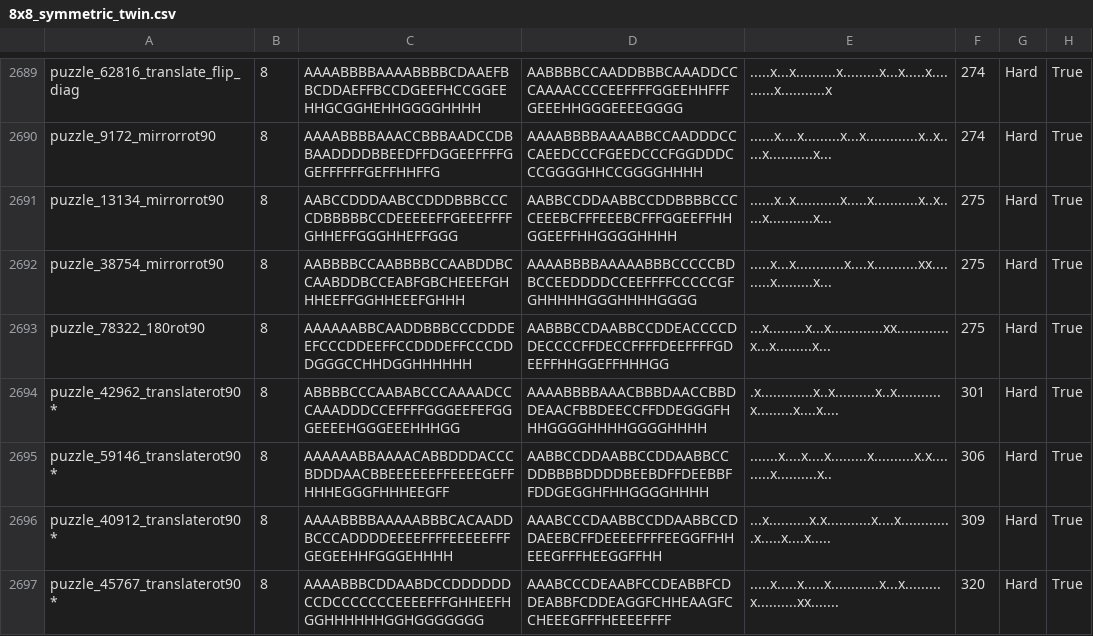
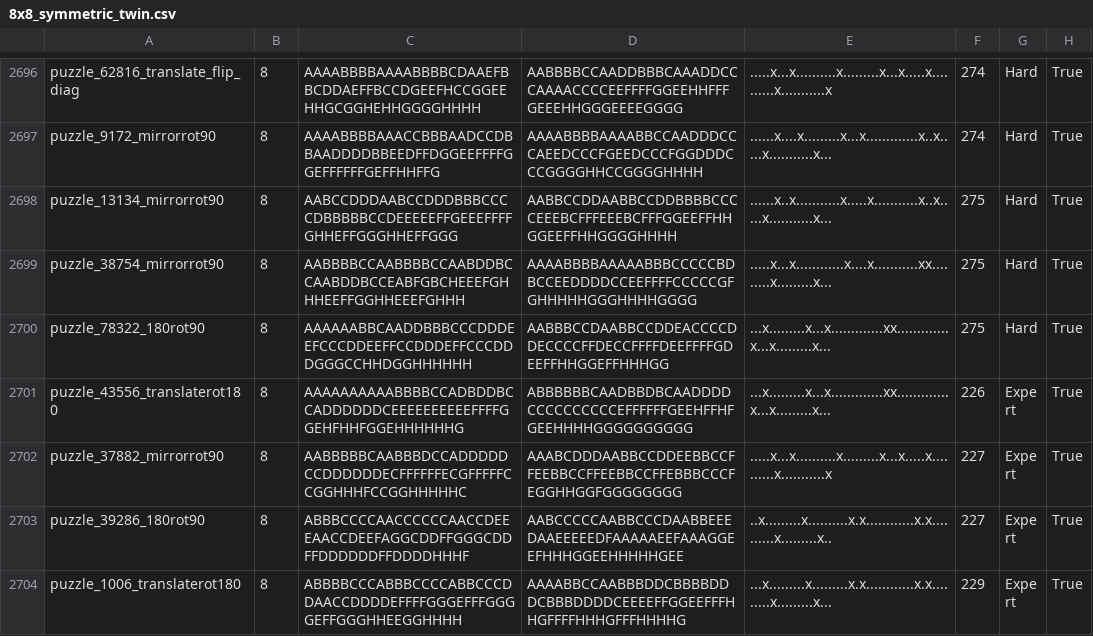
Before and after one commit to JoshMermel/multiverse-star-battle, a CSV file: data/8x8_symmetric_twin.csv, drawn as a sheet; only a part is shown, gaps mark what is left out; the shorter side is filled out with more unchanged rows; the diff covers the shown part only.

Commit message:
remove a dupe and fix some out-of-range puzzles

```diff
--- a/data/8x8_symmetric_twin.csv
+++ b/data/8x8_symmetric_twin.csv
@@ -2693,5 +2700 @@ puzzle_38754_mirrorrot90,8,AABBBBCCAABBBBCCAABDDBCCAABDDBCCEABFGBCHEEEFGHHHEEFFG
 puzzle_78322_180rot90,8,AAAAAABBCAADDBBBCCCDDDEEFCCCDDEEFFCCDDDEFFCCCDDDGGGCCHHDGGHHHHHH,AABBBCCDAABBCCDDEACCCCDDECCCCFFDECCFFFFDEEFFFFGDEEFFHHGGEFFHHHGG,...x.........x...x.............xx.............x...x.........x...,275,Hard,True
-puzzle_42962_translaterot90*,8,ABBBBCCCAABABCCCAAAADCCCAAADDDCCEFFFFGGGEEFEFGGGEEEEHGGGEEEHHHGG,AAAABBBBAAACBBBDAACCBBDDEAACFBBDEECCFFDDEGGGFHHHGGGGHHHHGGGGHHHH,.x.............x..x..........x..x...........x.........x....x....,301,Hard,True
-puzzle_59146_translaterot90*,8,AAAAAABBAAAACABBDDDACCCBDDDAACBBEEEEEEFFEEEEGEFFHHHEGGGFHHHEEGFF,AABBCCDDAABBCCDDAABBCCDDBBBBDDDDBEEBDFFDEEBBFFDDGEGGHFHHGGGGHHHH,.......x....x....x.........x..........x.x.........x..........x..,306,Hard,True
-puzzle_40912_translaterot90*,8,AAAABBBBAAAAABBBCACAADDBCCCADDDDEEEEFFFFEEEEEFFFGEGEEHHFGGGEHHHH,AAABCCCDAABBCCDDAABBCCDDAEEBCFFDEEEEFFFFEEGGFFHHEEEGFFFHEEGGFFHH,...x..........x.x...........x....x.............x.....x....x.....,309,Hard,True
-puzzle_45767_translaterot90*,8,AAAABBBCDDAABDCCDDDDDDCCDCCCCCCCEEEEFFFGHHEEFHGGHHHHHHGGHGGGGGGG,AAABCCCDEAABFCCDEABBFCDDEABBFCDDEAGGFCHHEAAGFCCHEEEGFFFHEEEEFFFF,.....x.....x.....x............x...x.........x..........xx.......,320,Hard,True
```
Also changed, not shown: 8 added rows, 4 removed rows, 2 moved rows and 6 edited cells elsewhere in this file.
